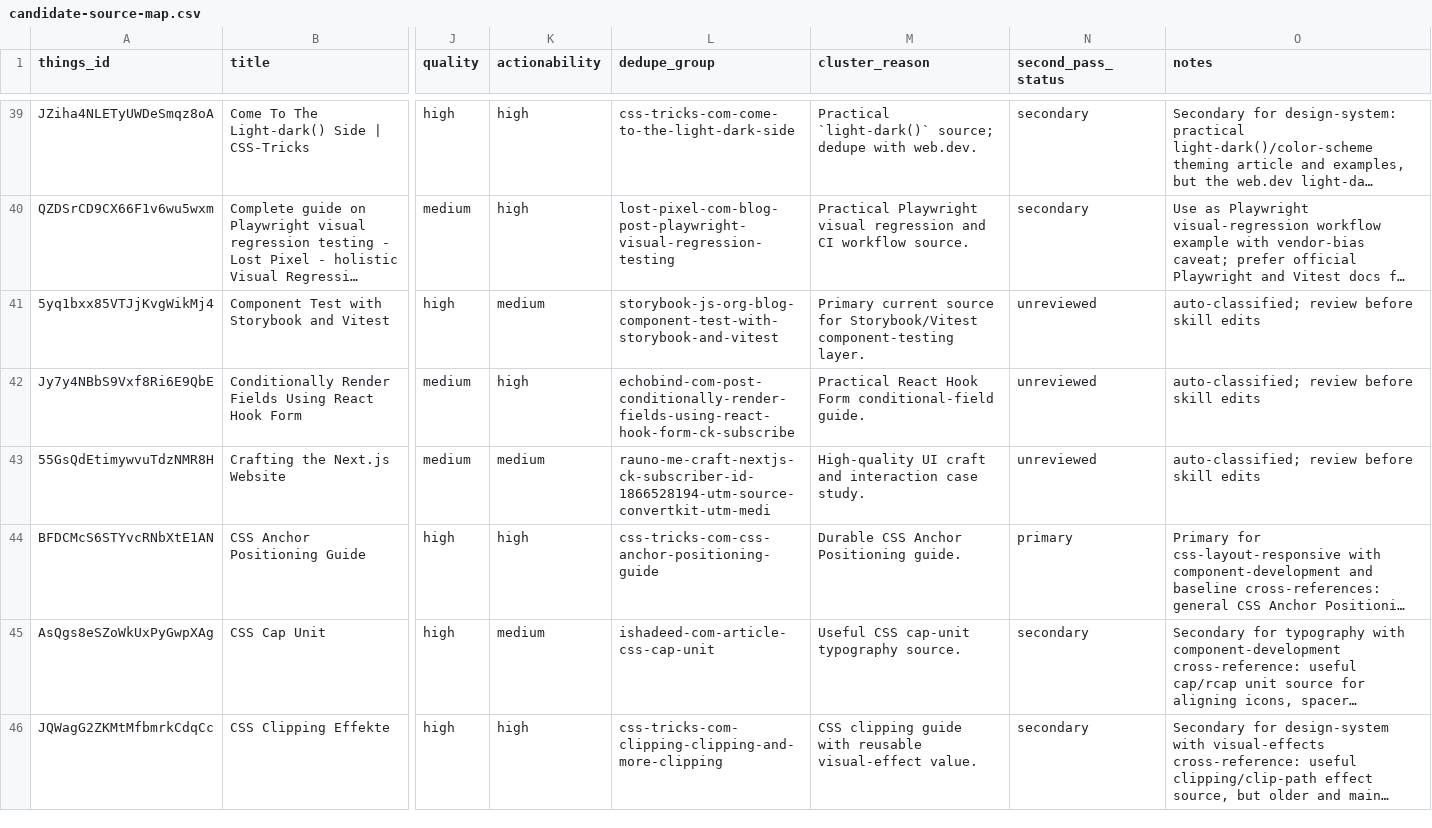
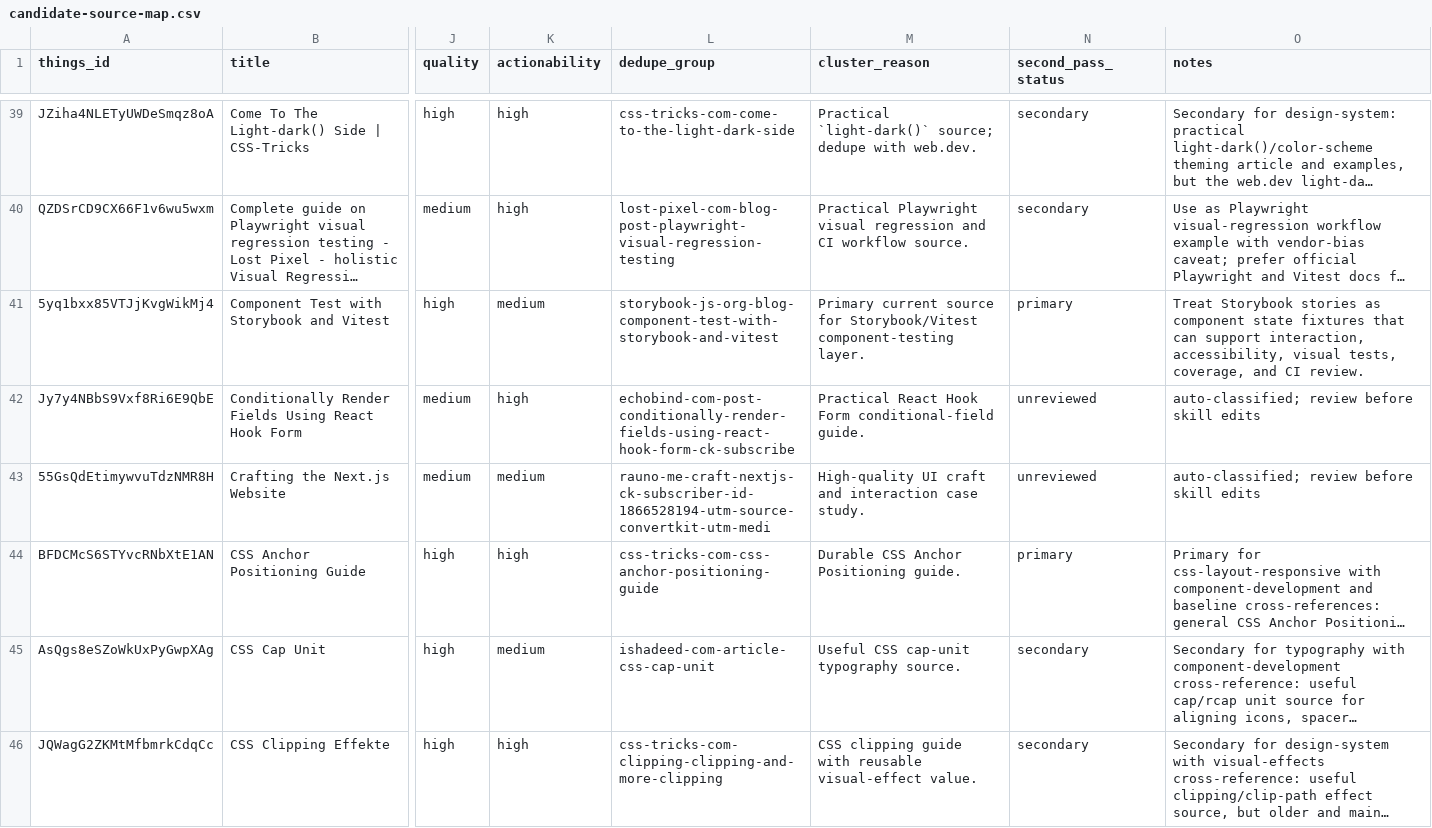
Before and after one commit to sebastian-software/skills.sebastian-software.com, a CSV file: docs/source-review/candidate-source-map.csv, drawn as a sheet; only a part is shown, gaps mark what is left out; long unchanged cells end in …; the diff names each change by its address in the sheet, - before the commit and + after, or states it on an @@ line.

Commit message:
skill(frontend-testing): integrate component-test-with-storybook-and-vitest
Things-ID: 5yq1bxx85VTJjKvgWikMj4
Source: https://storybook.js.org/blog/component-test-with-storybook-and-vitest/
Decision: primary
Target: s7n-frontend-testing/references/storybook-component-testing.md
URL-Recheck: 2026-06-13, HTTP 200

```diff
--- a/docs/source-review/candidate-source-map.csv
+++ b/docs/source-review/candidate-source-map.csv
-N41 (second_pass_status): unreviewed
+N41 (second_pass_status): primary
-O41 (notes): auto-classified; review before skill edits
+O41 (notes): Treat Storybook stories as component state fixtures that can support interaction, accessibility, visual tests, coverage, and CI review.
```
Also changed, not shown: 1 other file.
